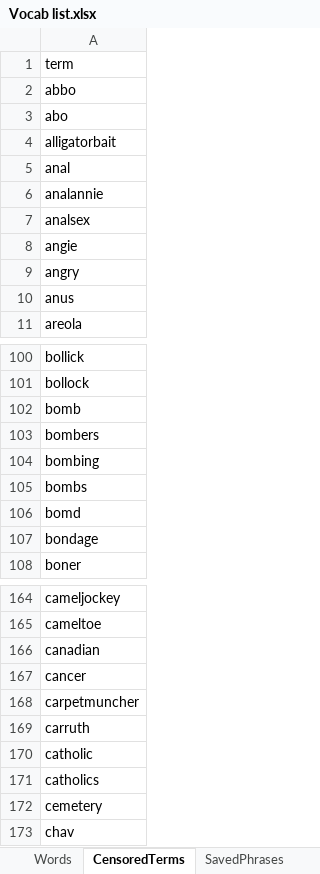
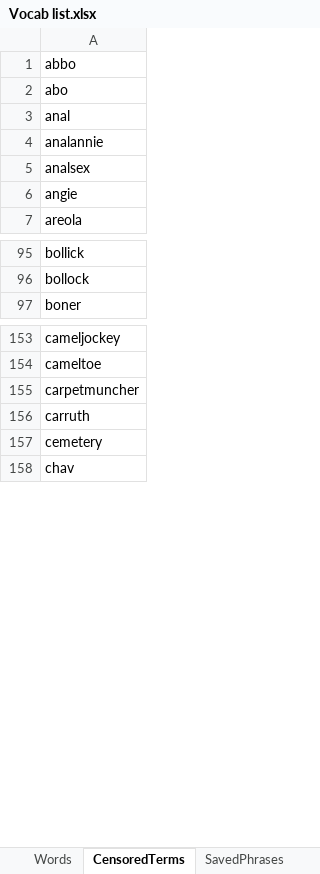
Before and after one commit to J11an/COMP3901-Capstone-Speak-Ez-AAC, an Excel workbook: app/Vocab list.xlsx, sheet CensoredTerms, drawn as a sheet; only a part is shown, gaps mark what is left out; values as stored, in another font and other column widths than the file's, no borders; charts and pictures not drawn; removed rows and columns are numbered as before the commit, all else as after; the diff covers the shown part only; the diff names each change by its address in the sheet, - before the commit and + after, or states it on an @@ line.

```diff
--- a/app/Vocab list.xlsx (sheet CensoredTerms)
+++ b/app/Vocab list.xlsx (sheet CensoredTerms)
-row 1: term
-row 4: alligatorbait
-row 9: angry
-row 10: anus
-row 102: bomb
-row 103: bombers
-row 104: bombing
-row 105: bombs
-row 106: bomd
-row 107: bondage
-row 166: canadian
-row 167: cancer
-row 170: catholic
-row 171: catholics
```
Also changed, not shown: 39 removed rows, 12 moved rows and 1 edited cell elsewhere in this sheet, sheet SavedPhrases.
